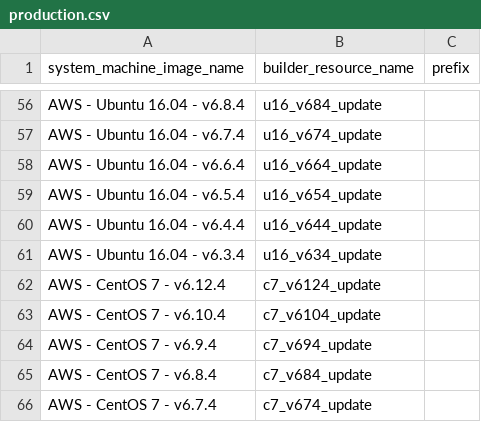
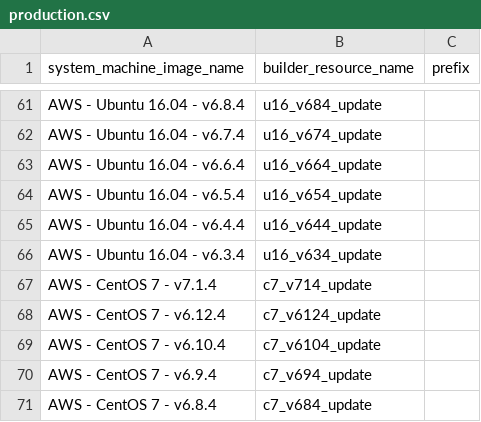
Before and after one commit to Shippable/buildami, a CSV file: updateImages/production.csv, drawn as a sheet; only a part is shown, gaps mark what is left out; the shorter side is filled out with more unchanged rows; the diff covers the shown part only; the diff names each change by its address in the sheet, - before the commit and + after, or states it on an @@ line.

```diff
--- a/updateImages/production.csv
+++ b/updateImages/production.csv
+row 67: AWS - CentOS 7 - v7.1.4 | c7_v714_update
```
Also changed, not shown: 5 added rows elsewhere in this file, updateImages/rc.csv, 3 other files.
